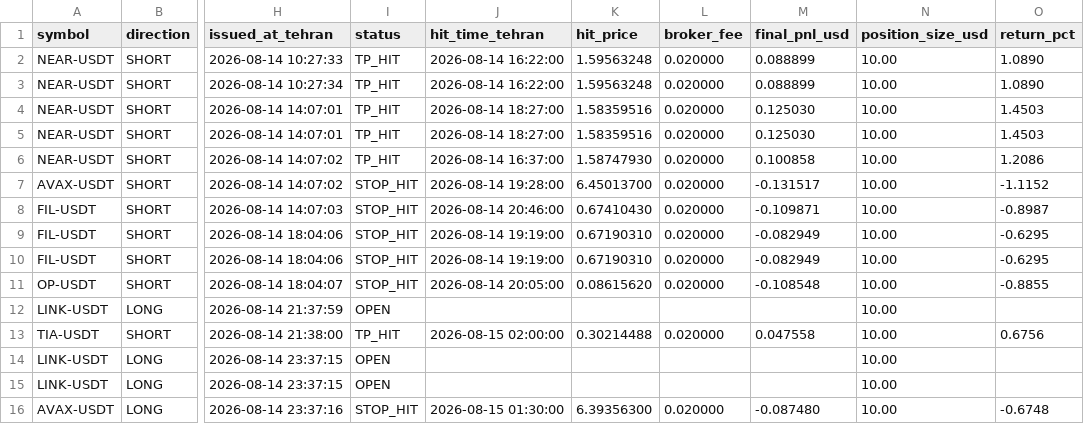
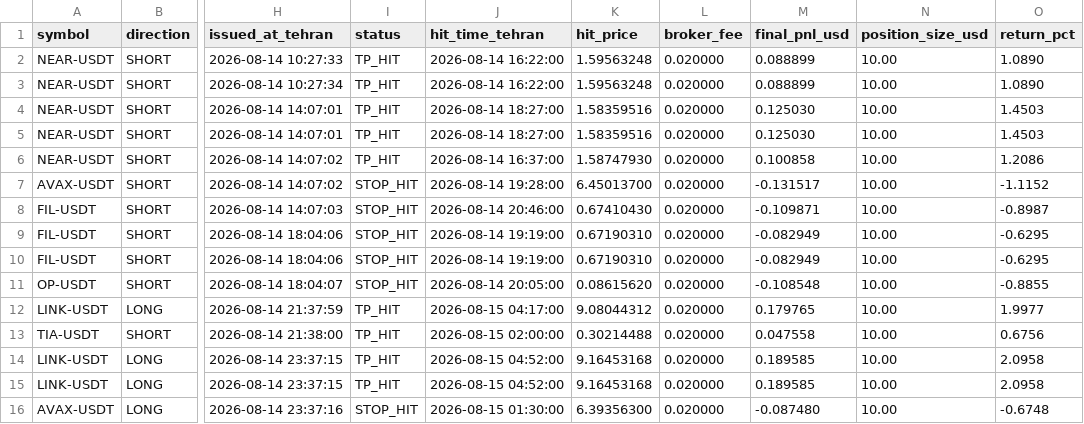
Before and after one commit to khosroabadiMehdi/PentaSignal, a CSV file: signals/2026-08-14.csv, drawn as a sheet; only a part is shown, gaps mark what is left out; the diff names each change by its address in the sheet, - before the commit and + after, or states it on an @@ line.

```diff
--- a/signals/2026-08-14.csv
+++ b/signals/2026-08-14.csv
-I12 (status): OPEN
+I12 (status): TP_HIT
-J12 (hit_time_tehran): (empty)
+J12 (hit_time_tehran): 2026-08-15 04:17:00
-K12 (hit_price): (empty)
+K12 (hit_price): 9.08044312
-L12 (broker_fee): (empty)
+L12 (broker_fee): 0.020000
-M12 (final_pnl_usd): (empty)
+M12 (final_pnl_usd): 0.179765
-O12 (return_pct): (empty)
+O12 (return_pct): 1.9977
-I14:I15 (status): OPEN
+I14:I15 (status): TP_HIT
-J14:J15 (hit_time_tehran): (empty)
+J14:J15 (hit_time_tehran): 2026-08-15 04:52:00
-K14:K15 (hit_price): (empty)
+K14:K15 (hit_price): 9.16453168
-L14:L15 (broker_fee): (empty)
+L14:L15 (broker_fee): 0.020000
-M14:M15 (final_pnl_usd): (empty)
+M14:M15 (final_pnl_usd): 0.189585
-O14:O15 (return_pct): (empty)
+O14:O15 (return_pct): 2.0958
```
Also changed, not shown: signals/2026-08-15.csv.
